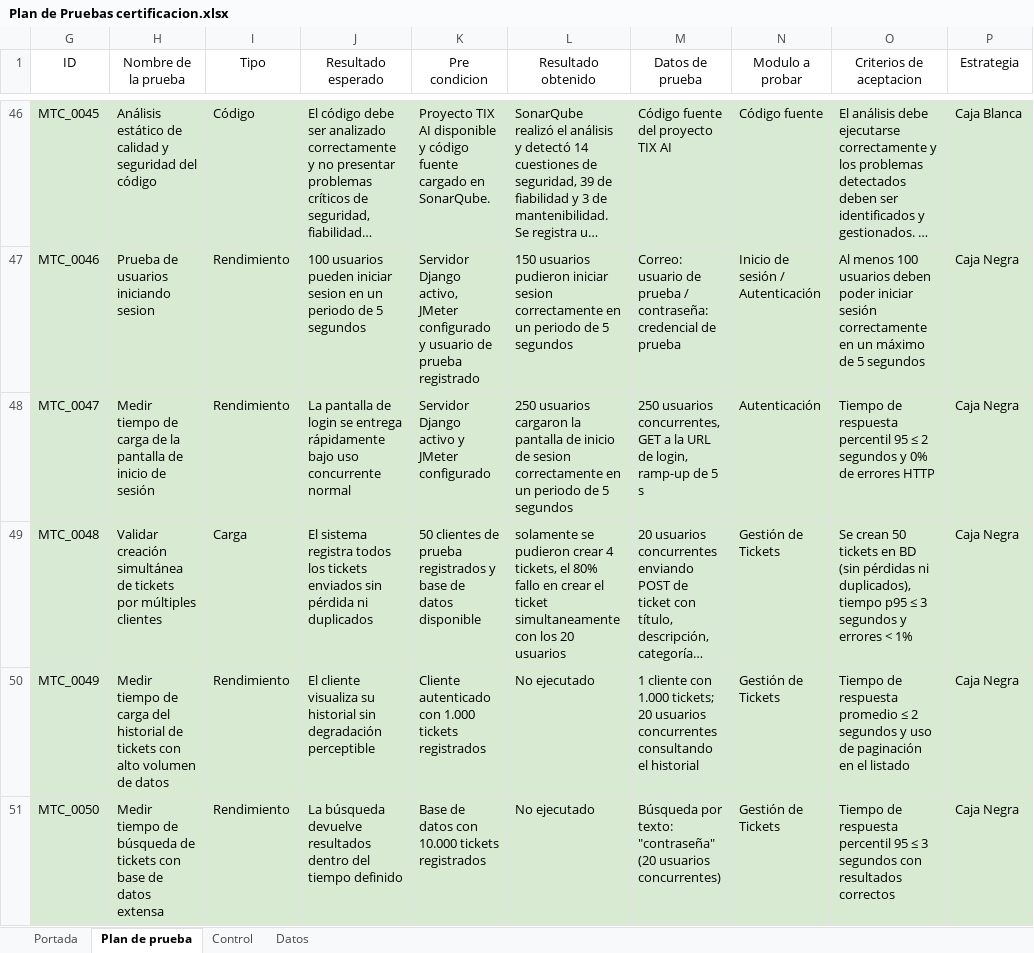
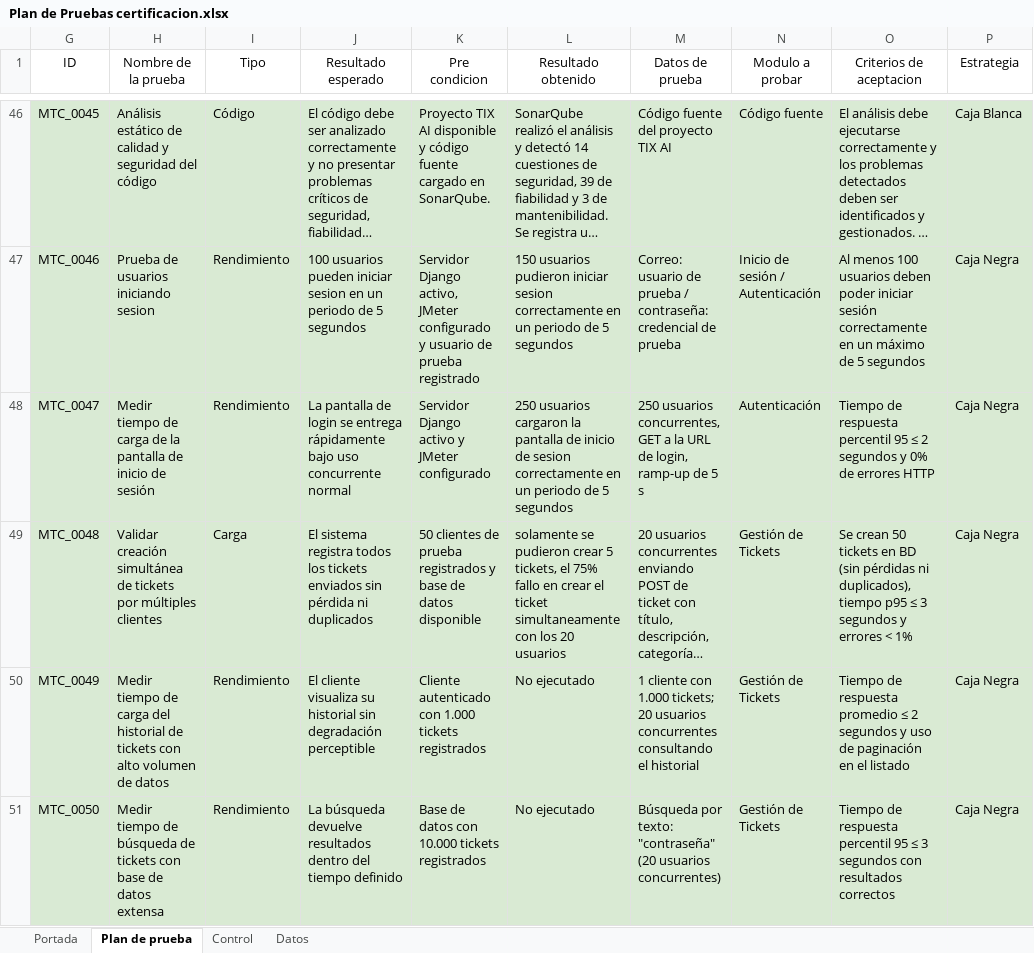
Before and after one commit to igncortesc-duoc/Capstone, an Excel workbook: grupales/Plan de Pruebas certificacion.xlsx, sheet Plan de prueba, drawn as a sheet; only a part is shown, gaps mark what is left out; long unchanged cells end in …; values as stored, in another font and other column widths than the file's, no borders; charts and pictures not drawn; the diff covers the shown part only; the diff names each change by its address in the sheet, - before the commit and + after, or states it on an @@ line.

```diff
--- a/grupales/Plan de Pruebas certificacion.xlsx (sheet Plan de prueba)
+++ b/grupales/Plan de Pruebas certificacion.xlsx (sheet Plan de prueba)
-L49 (Resultado obtenido): …pudieron crear 4 tickets, el 80% fallo en…
+L49 (Resultado obtenido): …pudieron crear 5 tickets, el 75% fallo en…
```
Also changed, not shown: 14 added rows and 117 edited cells elsewhere in this sheet, sheet Control, formulas that keep their value, hidden cells, charts or pictures, 2 other files.
